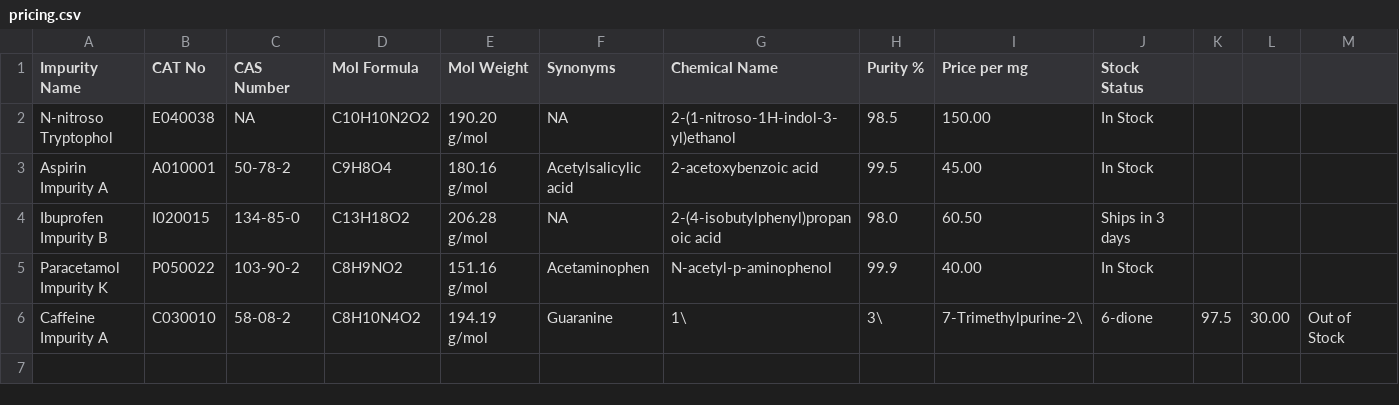
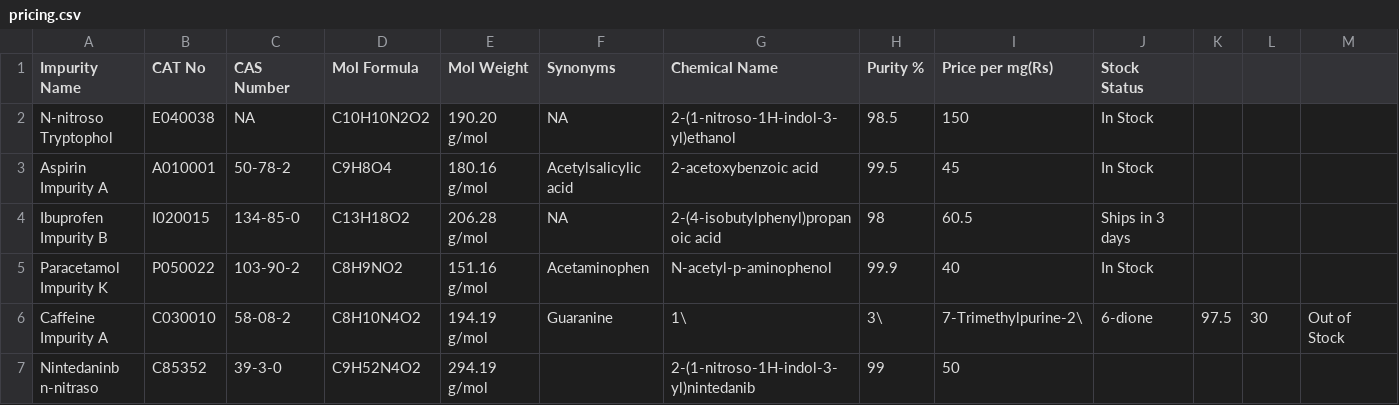
Before and after one commit to pnlokeswari/zero483-widget, a CSV file: pricing.csv, drawn as a sheet.

Commit message:
Migrating pricing.csv to cloud

```diff
--- a/pricing.csv
+++ b/pricing.csv
@@ -1,6 +1,7 @@
-Impurity Name,CAT No,CAS Number,Mol Formula,Mol Weight,Synonyms,Chemical Name,Purity %,Price per mg,Stock Status
-N-nitroso Tryptophol,E040038,NA,C10H10N2O2,190.20 g/mol,NA,2-(1-nitroso-1H-indol-3-yl)ethanol,98.5,150.00,In Stock
-Aspirin Impurity A,A010001,50-78-2,C9H8O4,180.16 g/mol,Acetylsalicylic acid,2-acetoxybenzoic acid,99.5,45.00,In Stock
-Ibuprofen Impurity B,I020015,134-85-0,C13H18O2,206.28 g/mol,NA,2-(4-isobutylphenyl)propanoic acid,98.0,60.50,Ships in 3 days
-Paracetamol Impurity K,P050022,103-90-2,C8H9NO2,151.16 g/mol,Acetaminophen,N-acetyl-p-aminophenol,99.9,40.00,In Stock
-Caffeine Impurity A,C030010,58-08-2,C8H10N4O2,194.19 g/mol,Guaranine,1\,3\,7-Trimethylpurine-2\,6-dione,97.5,30.00,Out of Stock
+Impurity Name,CAT No,CAS Number,Mol Formula,Mol Weight,Synonyms,Chemical Name,Purity %,Price per mg(Rs),Stock Status,,,
+N-nitroso Tryptophol,E040038,NA,C10H10N2O2,190.20 g/mol,NA,2-(1-nitroso-1H-indol-3-yl)ethanol,98.5,150,In Stock,,,
+Aspirin Impurity A,A010001,50-78-2,C9H8O4,180.16 g/mol,Acetylsalicylic acid,2-acetoxybenzoic acid,99.5,45,In Stock,,,
+Ibuprofen Impurity B,I020015,134-85-0,C13H18O2,206.28 g/mol,NA,2-(4-isobutylphenyl)propanoic acid,98,60.5,Ships in 3 days,,,
+Paracetamol Impurity K,P050022,103-90-2,C8H9NO2,151.16 g/mol,Acetaminophen,N-acetyl-p-aminophenol,99.9,40,In Stock,,,
+Caffeine Impurity A,C030010,58-08-2,C8H10N4O2,194.19 g/mol,Guaranine,1\,3\,7-Trimethylpurine-2\,6-dione,97.5,30,Out of Stock
+Nintedaninb n-nitraso,C85352,39-3-0,C9H52N4O2,294.19 g/mol,,2-(1-nitroso-1H-indol-3-yl)nintedanib,99,50,,,,
```
